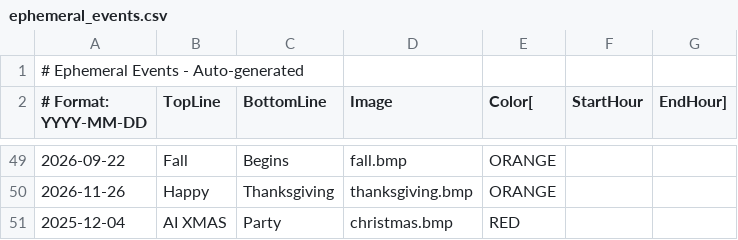
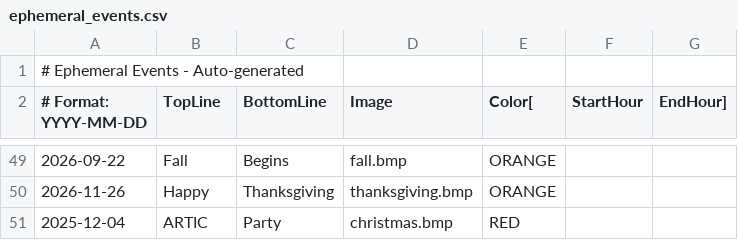
Before and after one commit to strategeekal/pantallita-events, a CSV file: ephemeral_events.csv, drawn as a sheet; only a part is shown, gaps mark what is left out.

Commit message:
Update ephemeral events

```diff
--- a/ephemeral_events.csv
+++ b/ephemeral_events.csv
@@ -50,2 +50,2 @@
 2026-11-26,Happy,Thanksgiving,thanksgiving.bmp,ORANGE
-2025-12-04,AI XMAS,Party,christmas.bmp,RED
+2025-12-04,ARTIC,Party,christmas.bmp,RED
```
